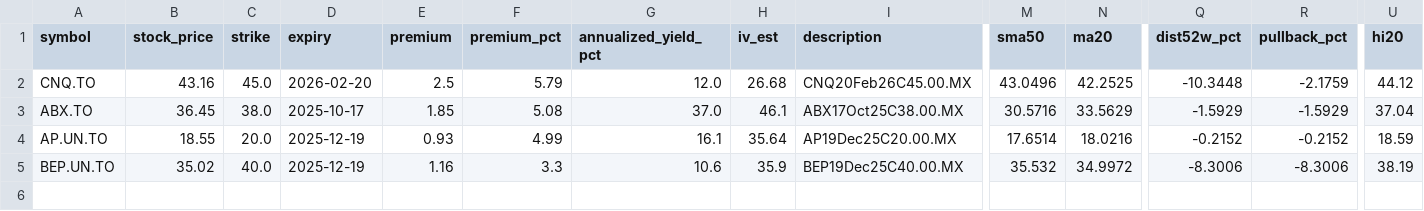
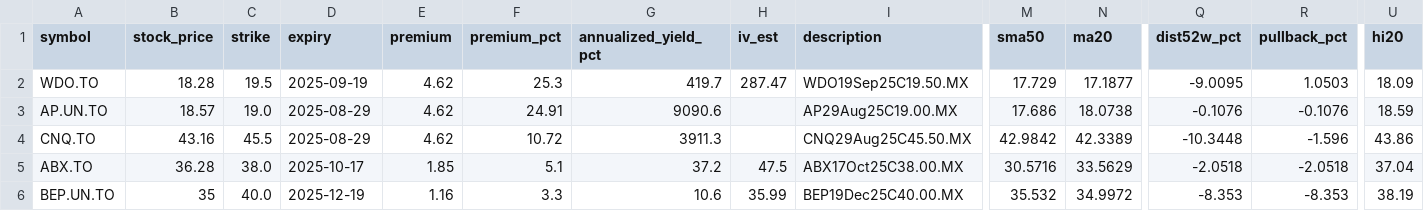
Before and after one commit to mingchen112001-crypto/csv-dashboard, a CSV file: data/best_option.csv, drawn as a sheet; only a part is shown, gaps mark what is left out; removed rows and columns are numbered as before the commit, all else as after; rows hold the shown columns only; the diff names each change by its address in the sheet, - before the commit and + after, or states it on an @@ line.

```diff
--- a/data/best_option.csv
+++ b/data/best_option.csv
+row 2: WDO.TO | 18.28 | 19.5 | 2025-09-19 | 4.62 | 25.3 | 419.7 | 287.47 | WDO19Sep25C19.50.MX | 17.729 | 17.1877 | -9.0095 | 1.0503 | 18.09
+row 3: AP.UN.TO | 18.57 | 19.0 | 2025-08-29 | 4.62 | 24.91 | 9090.6 |  | AP29Aug25C19.00.MX | 17.686 | 18.0738 | -0.1076 | -0.1076 | 18.59
-C4 (strike): 45.0
+C4 (strike): 45.5
-D4 (expiry): 2026-02-20
+D4 (expiry): 2025-08-29
-E4 (premium): 2.5
+E4 (premium): 4.62
-F4 (premium_pct): 5.79
+F4 (premium_pct): 10.72
-G4 (annualized_yield_pct): 12.0
+G4 (annualized_yield_pct): 3911.3
-H4 (iv_est): 26.68
+H4 (iv_est): (empty)
-I4 (description): CNQ20Feb26C45.00.MX
+I4 (description): CNQ29Aug25C45.50.MX
-M4 (sma50): 43.0496
+M4 (sma50): 42.9842
-N4 (ma20): 42.2525
+N4 (ma20): 42.3389
-R4 (pullback_pct): -2.1759
+R4 (pullback_pct): -1.596
-U4 (hi20): 44.12
+U4 (hi20): 43.86
-B5 (stock_price): 36.45
+B5 (stock_price): 36.28
-F5 (premium_pct): 5.08
+F5 (premium_pct): 5.1
-G5 (annualized_yield_pct): 37.0
+G5 (annualized_yield_pct): 37.2
-H5 (iv_est): 46.1
+H5 (iv_est): 47.5
-Q5 (dist52w_pct): -1.5929
+Q5 (dist52w_pct): -2.0518
-R5 (pullback_pct): -1.5929
+R5 (pullback_pct): -2.0518
-row 4: AP.UN.TO | 18.55 | 20.0 | 2025-12-19 | 0.93 | 4.99 | 16.1 | 35.64 | AP19Dec25C20.00.MX | 17.6514 | 18.0216 | -0.2152 | -0.2152 | 18.59
-B6 (stock_price): 35.02
+B6 (stock_price): 35
-H6 (iv_est): 35.9
+H6 (iv_est): 35.99
-Q6 (dist52w_pct): -8.3006
+Q6 (dist52w_pct): -8.353
-R6 (pullback_pct): -8.3006
+R6 (pullback_pct): -8.353
```
Also changed, not shown: data/best_put.csv.
